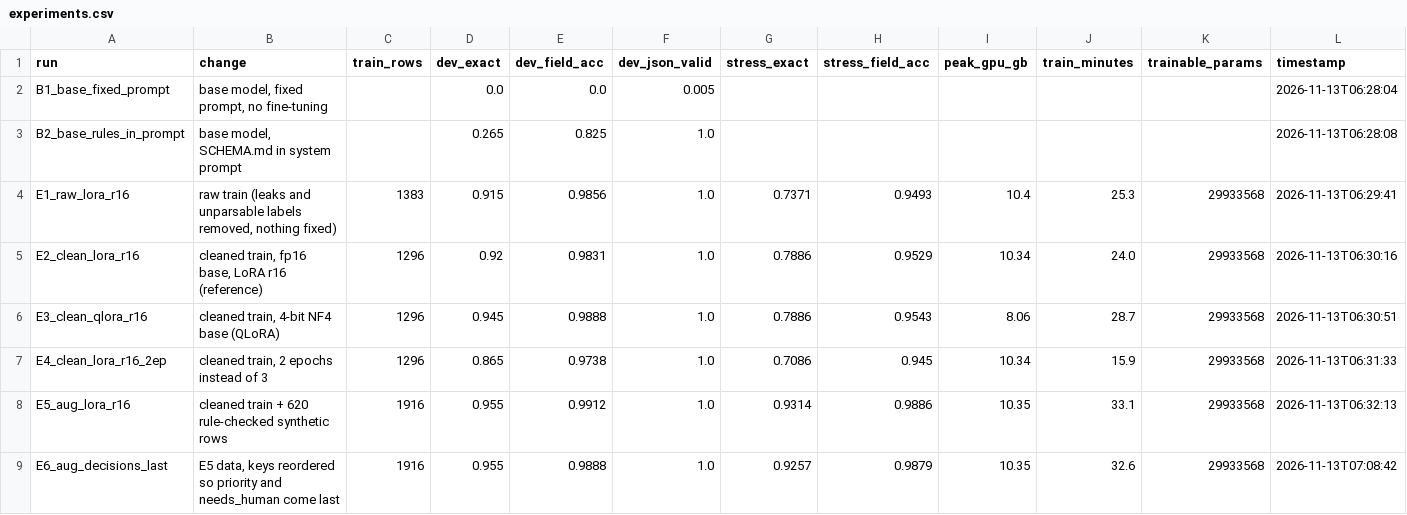
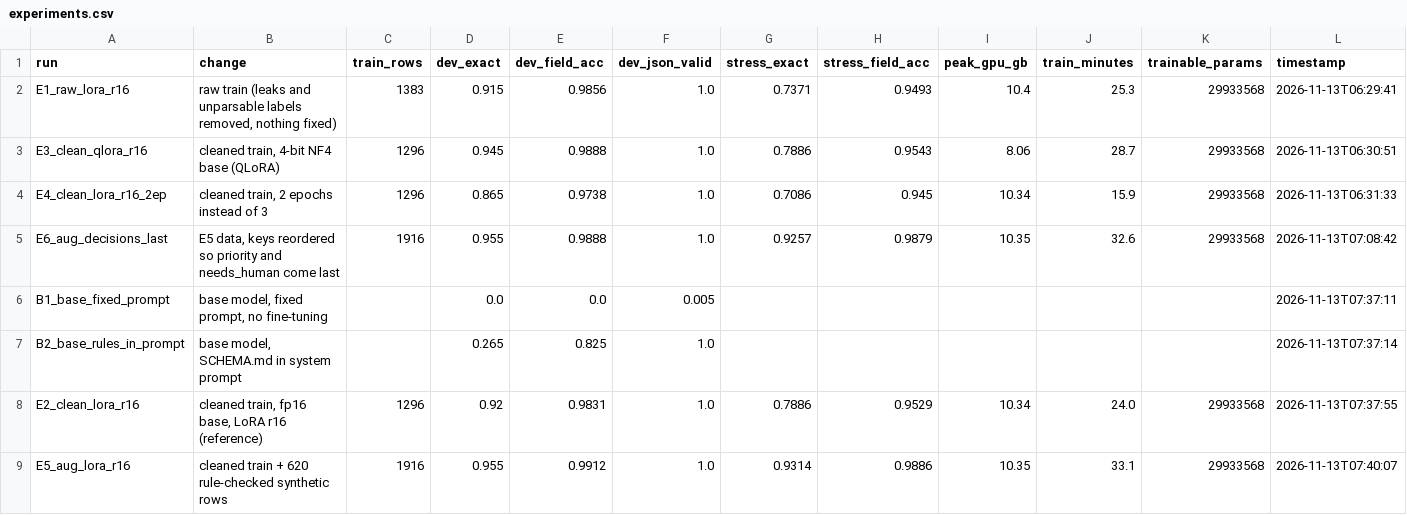
Before and after one commit to ruhani-kumar/nimbus-pay, a CSV file: results/experiments.csv, drawn as a sheet.

```diff
--- a/results/experiments.csv
+++ b/results/experiments.csv
@@ -1,9 +1,9 @@
 run,change,train_rows,dev_exact,dev_field_acc,dev_json_valid,stress_exact,stress_field_acc,peak_gpu_gb,train_minutes,trainable_params,timestamp
-B1_base_fixed_prompt,"base model, fixed prompt, no fine-tuning",,0.0,0.0,0.005,,,,,,2026-11-13T06:28:04
-B2_base_rules_in_prompt,"base model, SCHEMA.md in system prompt",,0.265,0.825,1.0,,,,,,2026-11-13T06:28:08
 E1_raw_lora_r16,"raw train (leaks and unparsable labels removed, nothing fixed)",1383,0.915,0.9856,1.0,0.7371,0.9493,10.4,25.3,29933568,2026-11-13T06:29:41
-E2_clean_lora_r16,"cleaned train, fp16 base, LoRA r16 (reference)",1296,0.92,0.9831,1.0,0.7886,0.9529,10.34,24.0,29933568,2026-11-13T06:30:16
 E3_clean_qlora_r16,"cleaned train, 4-bit NF4 base (QLoRA)",1296,0.945,0.9888,1.0,0.7886,0.9543,8.06,28.7,29933568,2026-11-13T06:30:51
 E4_clean_lora_r16_2ep,"cleaned train, 2 epochs instead of 3",1296,0.865,0.9738,1.0,0.7086,0.945,10.34,15.9,29933568,2026-11-13T06:31:33
-E5_aug_lora_r16,cleaned train + 620 rule-checked synthetic rows,1916,0.955,0.9912,1.0,0.9314,0.9886,10.35,33.1,29933568,2026-11-13T06:32:13
 E6_aug_decisions_last,"E5 data, keys reordered so priority and needs_human come last",1916,0.955,0.9888,1.0,0.9257,0.9879,10.35,32.6,29933568,2026-11-13T07:08:42
+B1_base_fixed_prompt,"base model, fixed prompt, no fine-tuning",,0.0,0.0,0.005,,,,,,2026-11-13T07:37:11
+B2_base_rules_in_prompt,"base model, SCHEMA.md in system prompt",,0.265,0.825,1.0,,,,,,2026-11-13T07:37:14
+E2_clean_lora_r16,"cleaned train, fp16 base, LoRA r16 (reference)",1296,0.92,0.9831,1.0,0.7886,0.9529,10.34,24.0,29933568,2026-11-13T07:37:55
+E5_aug_lora_r16,cleaned train + 620 rule-checked synthetic rows,1916,0.955,0.9912,1.0,0.9314,0.9886,10.35,33.1,29933568,2026-11-13T07:40:07
```
Also changed, not shown: 10 other files.
